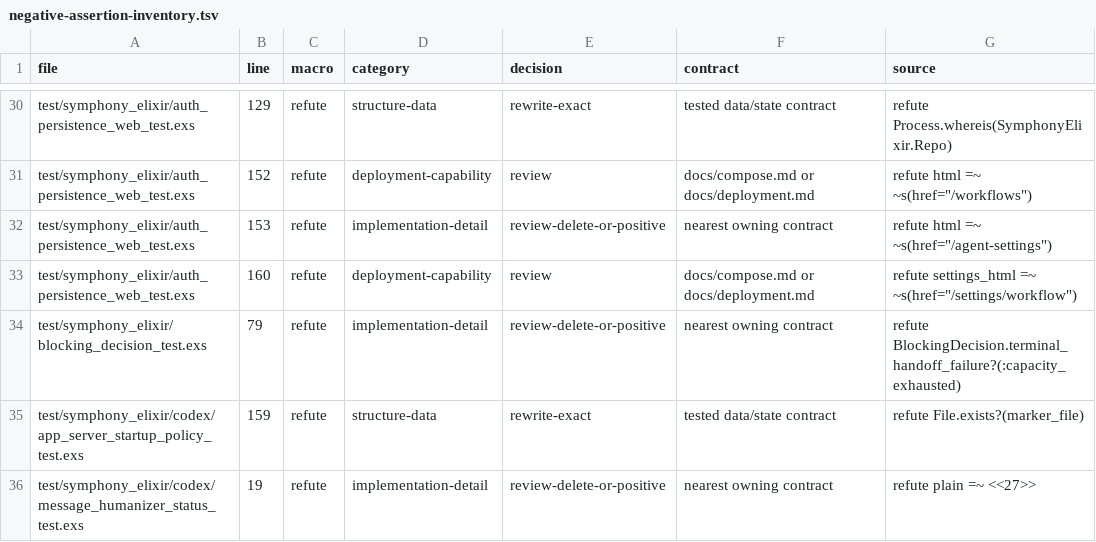
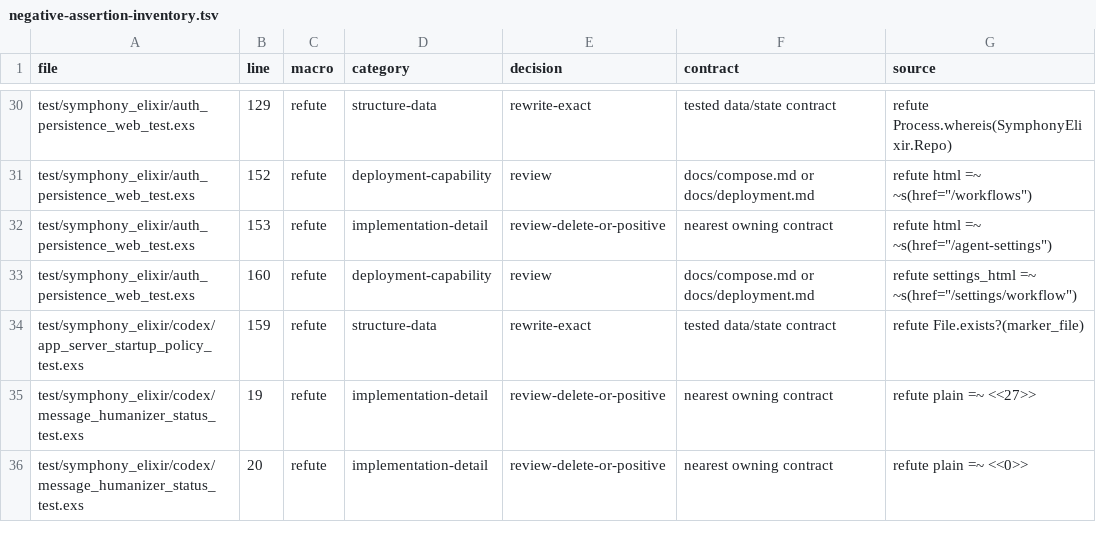
Before and after one commit to VikingMew/symphony, a TSV file: docs/negative-assertion-inventory.tsv, drawn as a sheet; only a part is shown, gaps mark what is left out; the shorter side is filled out with more unchanged rows.

Commit message:
SYM-93: route worker terminal outcomes by explicit outcome and share the failure budget

```diff
--- a/docs/negative-assertion-inventory.tsv
+++ b/docs/negative-assertion-inventory.tsv
@@ -33,3 +33,2 @@ test/symphony_elixir/auth_persistence_web_test.exs	153	refute	implementation-det
 test/symphony_elixir/auth_persistence_web_test.exs	160	refute	deployment-capability	review	docs/compose.md or docs/deployment.md	refute settings_html =~ ~s(href="/settings/workflow")
-test/symphony_elixir/blocking_decision_test.exs	79	refute	implementation-detail	review-delete-or-positive	nearest owning contract	refute BlockingDecision.terminal_handoff_failure?(:capacity_exhausted)
 test/symphony_elixir/codex/app_server_startup_policy_test.exs	159	refute	structure-data	rewrite-exact	tested data/state contract	refute File.exists?(marker_file)
```
Also changed, not shown: 12 other files.
